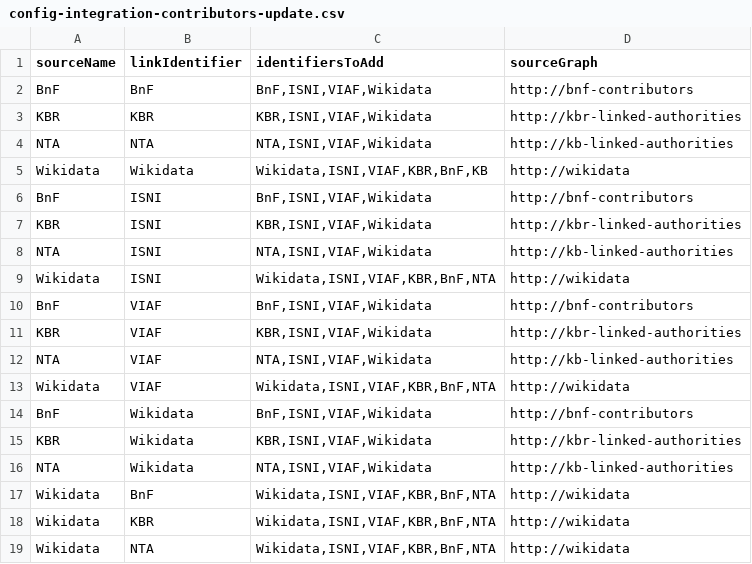
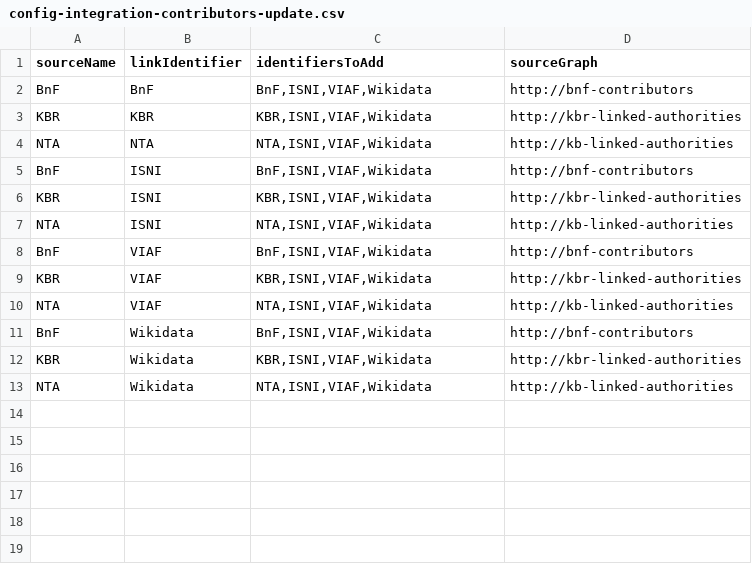
Before and after one commit to kbrbe/beltrans-data-integration, a CSV file: data-integration/config-integration-contributors-update.csv, drawn as a sheet; the diff names each change by its address in the sheet, - before the commit and + after, or states it on an @@ line.

```diff
--- a/data-integration/config-integration-contributors-update.csv
+++ b/data-integration/config-integration-contributors-update.csv
-row 5: Wikidata | Wikidata | Wikidata,ISNI,VIAF,KBR,BnF,KB | http://wikidata
-row 9: Wikidata | ISNI | Wikidata,ISNI,VIAF,KBR,BnF,NTA | http://wikidata
-row 13: Wikidata | VIAF | Wikidata,ISNI,VIAF,KBR,BnF,NTA | http://wikidata
-row 17: Wikidata | BnF | Wikidata,ISNI,VIAF,KBR,BnF,NTA | http://wikidata
-row 18: Wikidata | KBR | Wikidata,ISNI,VIAF,KBR,BnF,NTA | http://wikidata
-row 19: Wikidata | NTA | Wikidata,ISNI,VIAF,KBR,BnF,NTA | http://wikidata
```
Also changed, not shown: data-integration/config-integration-contributors-create.csv, data-integration/statistics/measurements/2022-05-03_person-contributor-stats.csv, 47 other files.
